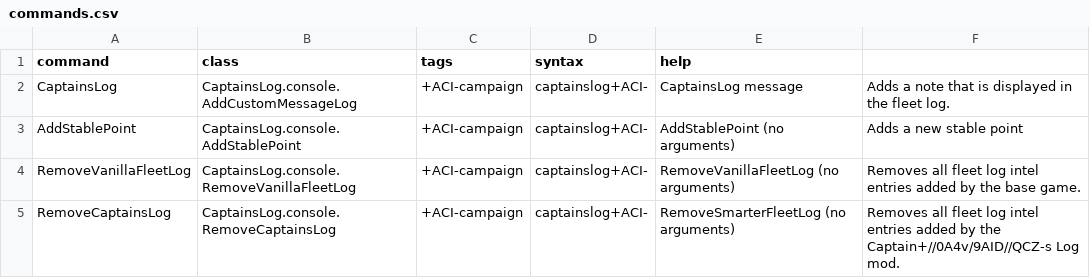
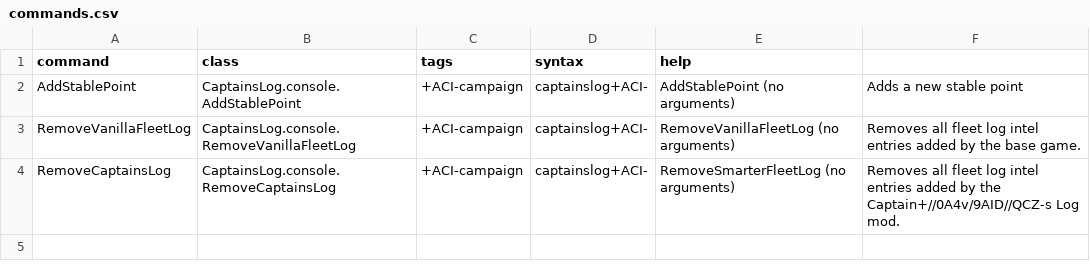
Before and after one commit to stormbringer951/CaptainsLog, a CSV file: assets/data/console/commands.csv, drawn as a sheet; the diff names each change by its address in the sheet, - before the commit and + after, or states it on an @@ line.

Commit message:
Remove non-canonical ways of creating Captain's Logs

```diff
--- a/assets/data/console/commands.csv
+++ b/assets/data/console/commands.csv
-row 2: CaptainsLog | CaptainsLog.console.AddCustomMessageLog | +ACI-campaign | captainslog+ACI- | CaptainsLog message | Adds a note that is displayed in the fleet log.
```
Also changed, not shown: 2 other files.
